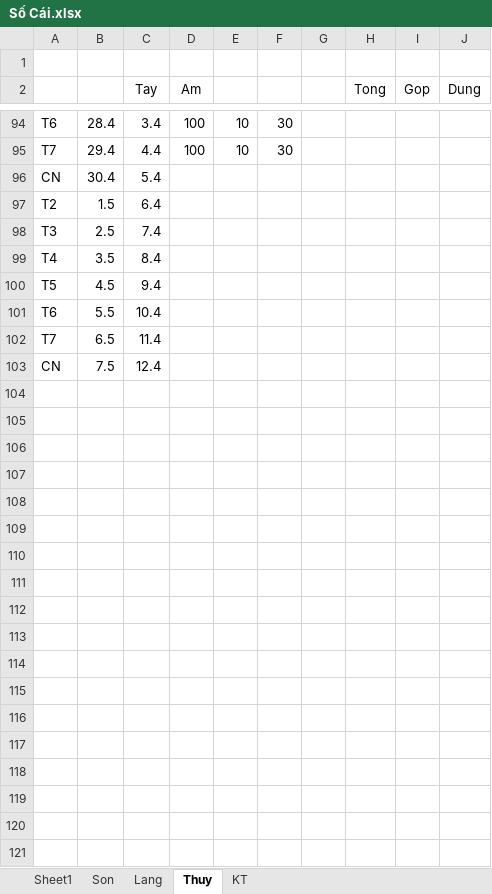
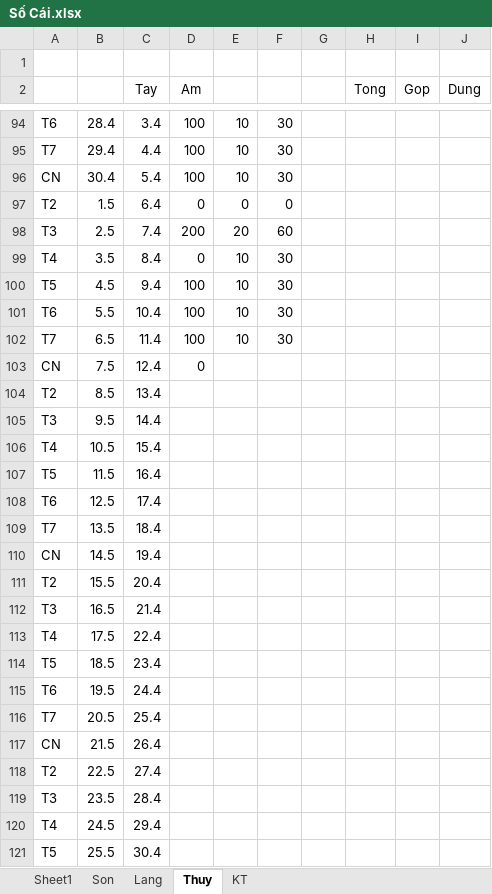
Before and after one commit to Hubitga/Hubito, an Excel workbook: Số Cái.xlsx, sheet Thuy, drawn as a sheet; only a part is shown, gaps mark what is left out; values as stored, in another font and other column widths than the file's, no borders; the diff covers the shown part only; the diff names each change by its address in the sheet, - before the commit and + after, or states it on an @@ line.

```diff
--- a/Số Cái.xlsx (sheet Thuy)
+++ b/Số Cái.xlsx (sheet Thuy)
-D96 (Am): (empty)
+D96 (Am): 100
-E96: (empty)
+E96: 10
-F96: (empty)
+F96: 30
-D97 (Am): (empty)
+D97 (Am): 0
-E97: (empty)
+E97: 0
-F97: (empty)
+F97: 0
-D98 (Am): (empty)
+D98 (Am): 200
-E98: (empty)
+E98: 20
-F98: (empty)
+F98: 60
-D99 (Am): (empty)
+D99 (Am): 0
-E99:E102: (empty)
+E99:E102: 10
-F99:F102: (empty)
+F99:F102: 30
-D100:D102 (Am): (empty)
+D100:D102 (Am): 100
-D103 (Am): (empty)
+D103 (Am): 0
+row 104: T2 | 8.5 | 13.4
+row 105: T3 | 9.5 | 14.4
+row 106: T4 | 10.5 | 15.4
+row 107: T5 | 11.5 | 16.4
+row 108: T6 | 12.5 | 17.4
+row 109: T7 | 13.5 | 18.4
+row 110: CN | 14.5 | 19.4
+row 111: T2 | 15.5 | 20.4
+row 112: T3 | 16.5 | 21.4
+row 113: T4 | 17.5 | 22.4
+row 114: T5 | 18.5 | 23.4
+row 115: T6 | 19.5 | 24.4
+row 116: T7 | 20.5 | 25.4
+row 117: CN | 21.5 | 26.4
+row 118: T2 | 22.5 | 27.4
+row 119: T3 | 23.5 | 28.4
+row 120: T4 | 24.5 | 29.4
+row 121: T5 | 25.5 | 30.4
```
Also changed, not shown: 73 added rows and 13 edited cells elsewhere in this sheet, sheet Lang, sheet Sheet1, formulas that keep their value.
